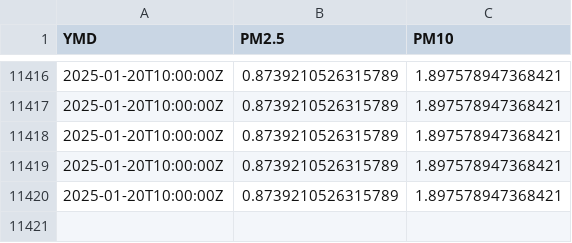
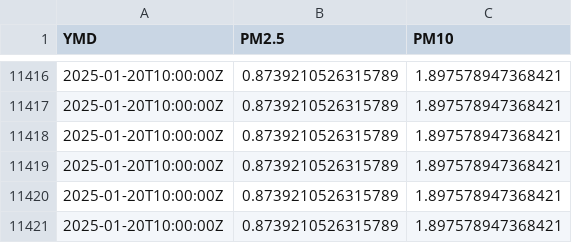
Before and after one commit to bardcesh/Mount-Saint-Mary, a CSV file: data/full_newburgh.csv, drawn as a sheet; only a part is shown, gaps mark what is left out.

Commit message:
GH ACTION Headlines Mon Jan 20 18:48:54 UTC 2025

```diff
--- a/data/full_newburgh.csv
+++ b/data/full_newburgh.csv
@@ -11420 +11420,2 @@ YMD,PM2.5,PM10
 2025-01-20T10:00:00Z,0.8739210526315789,1.897578947368421
+2025-01-20T10:00:00Z,0.8739210526315789,1.897578947368421
```
